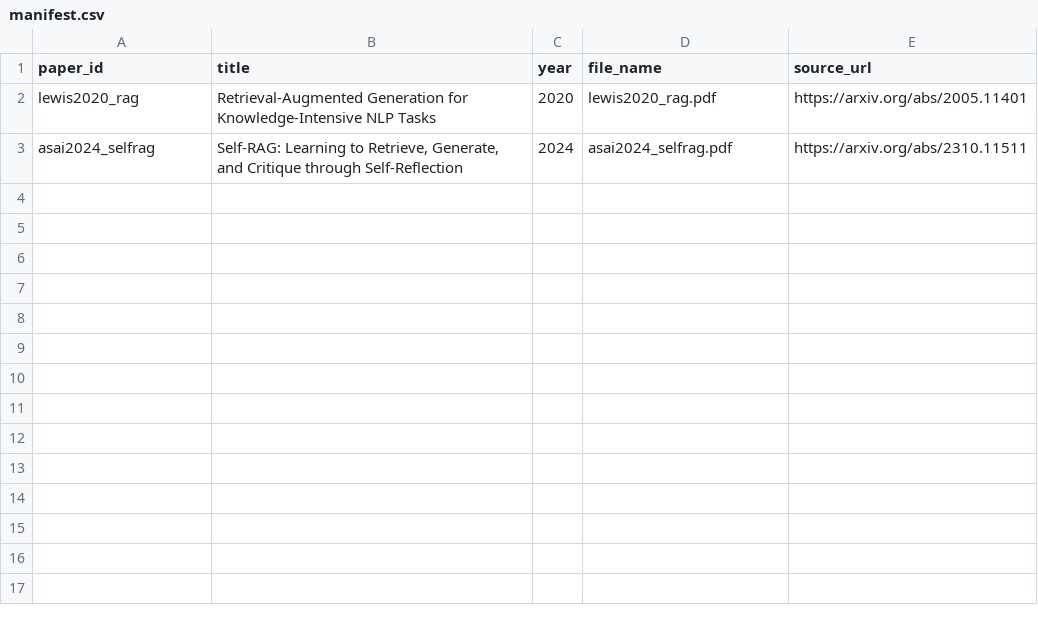
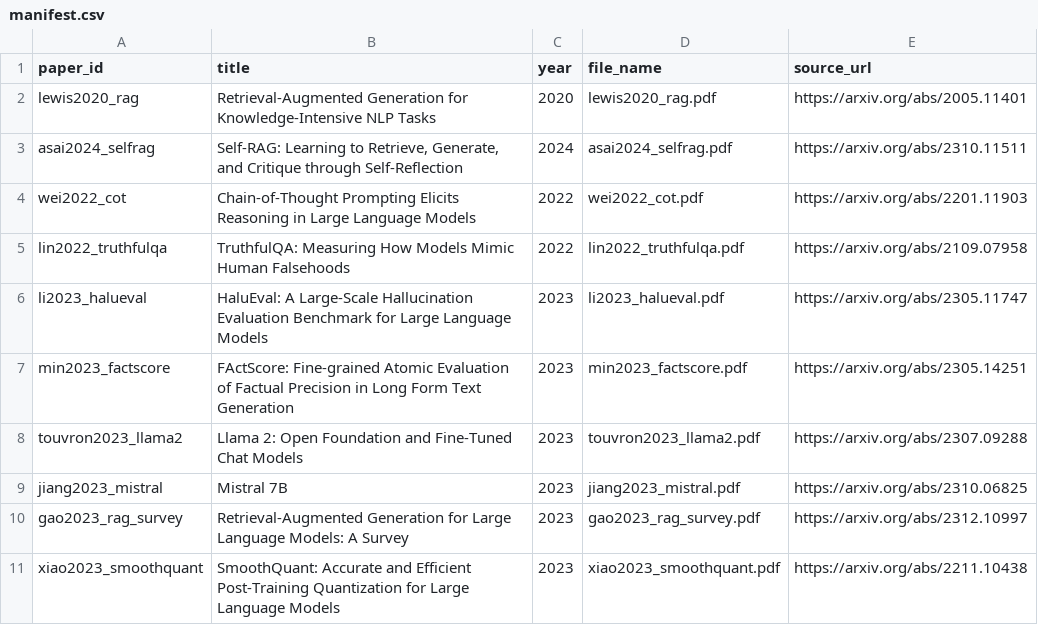
Before and after one commit to FINESSE1226/NLP-project, a CSV file: data/papers/manifest.csv, drawn as a sheet.

Commit message:
The paper was updated with an index and the evaluation was rerun.

```diff
--- a/data/papers/manifest.csv
+++ b/data/papers/manifest.csv
@@ -3 +3,9 @@ lewis2020_rag,Retrieval-Augmented Generation for Knowledge-Intensive NLP Tasks,2
 asai2024_selfrag,"Self-RAG: Learning to Retrieve, Generate, and Critique through Self-Reflection",2024,asai2024_selfrag.pdf,https://arxiv.org/abs/2310.11511
+wei2022_cot,"Chain-of-Thought Prompting Elicits Reasoning in Large Language Models",2022,wei2022_cot.pdf,https://arxiv.org/abs/2201.11903
+lin2022_truthfulqa,"TruthfulQA: Measuring How Models Mimic Human Falsehoods",2022,lin2022_truthfulqa.pdf,https://arxiv.org/abs/2109.07958
+li2023_halueval,"HaluEval: A Large-Scale Hallucination Evaluation Benchmark for Large Language Models",2023,li2023_halueval.pdf,https://arxiv.org/abs/2305.11747
+min2023_factscore,"FActScore: Fine-grained Atomic Evaluation of Factual Precision in Long Form Text Generation",2023,min2023_factscore.pdf,https://arxiv.org/abs/2305.14251
+touvron2023_llama2,"Llama 2: Open Foundation and Fine-Tuned Chat Models",2023,touvron2023_llama2.pdf,https://arxiv.org/abs/2307.09288
+jiang2023_mistral,Mistral 7B,2023,jiang2023_mistral.pdf,https://arxiv.org/abs/2310.06825
+gao2023_rag_survey,"Retrieval-Augmented Generation for Large Language Models: A Survey",2023,gao2023_rag_survey.pdf,https://arxiv.org/abs/2312.10997
+xiao2023_smoothquant,"SmoothQuant: Accurate and Efficient Post-Training Quantization for Large Language Models",2023,xiao2023_smoothquant.pdf,https://arxiv.org/abs/2211.10438
```
Also changed, not shown: 25 other files.
